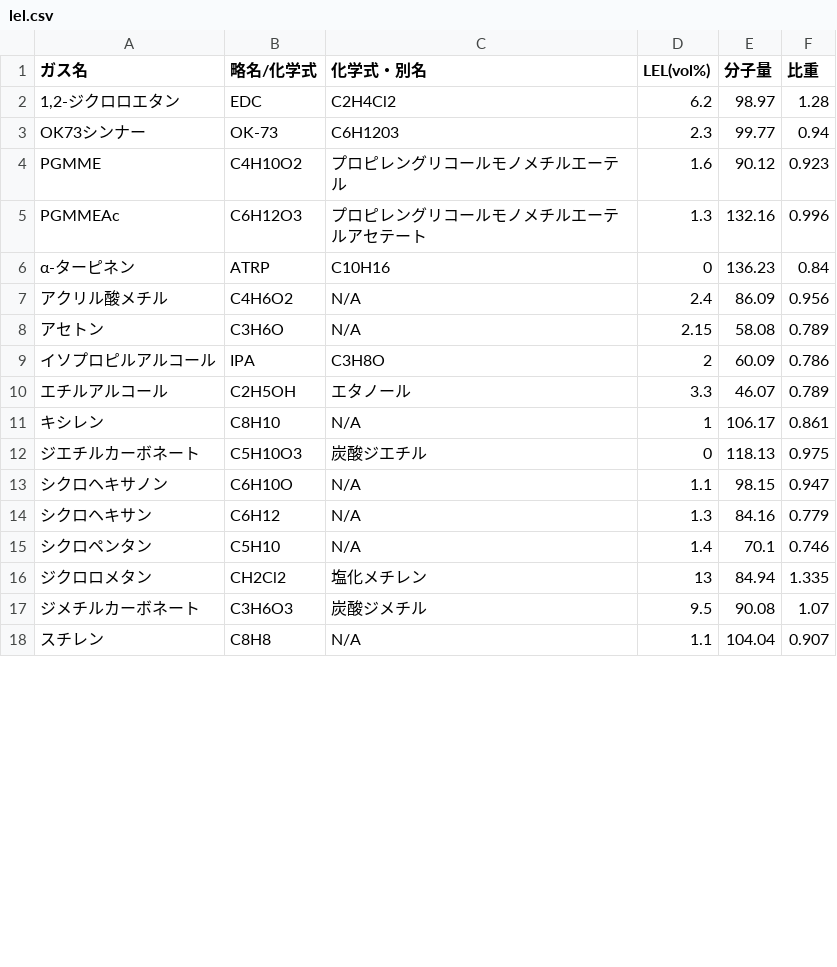
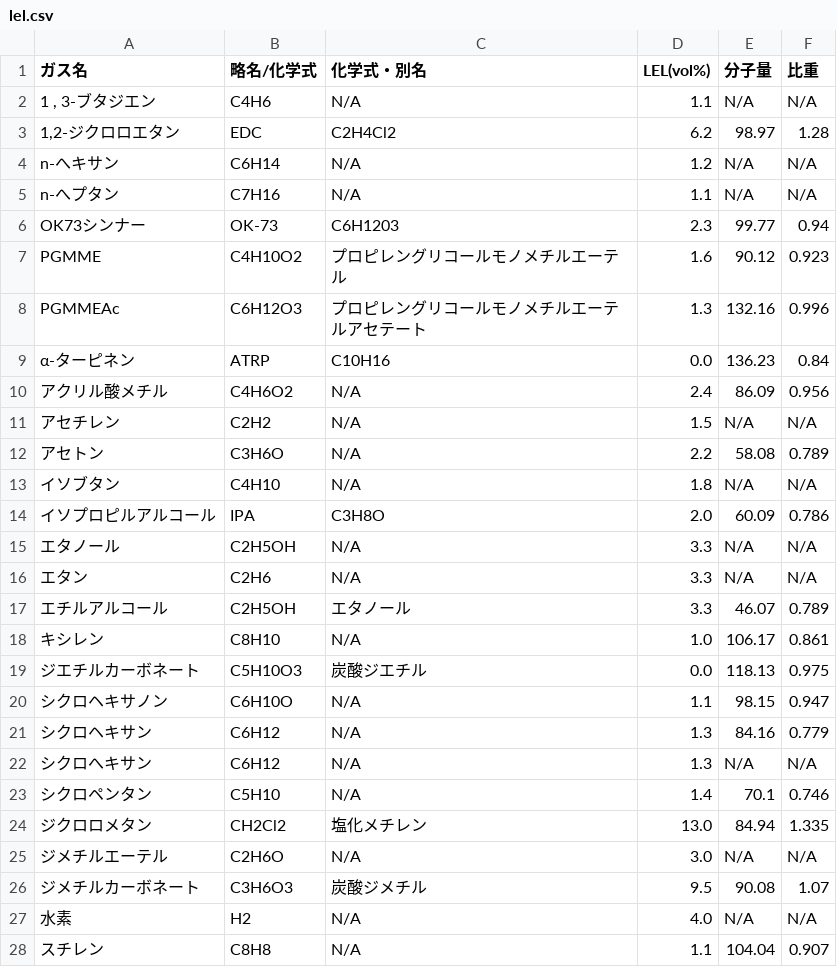
Before and after one commit to m19780926-png/-Gas-Sample-Volume-Calculation-Tool, a CSV file: lel.csv, drawn as a sheet; only a part is shown; the diff covers the shown part only.

Commit message:
Add files via upload

```diff
--- a/lel.csv
+++ b/lel.csv
@@ -1,3 +1,6 @@
 ガス名,略名/化学式,化学式・別名,LEL(vol%),分子量,比重
+"1 , 3-ブタジエン",C4H6,N/A,1.1,N/A,N/A
 "1,2-ジクロロエタン",EDC,C2H4Cl2,6.2,98.97,1.28
+n-へキサン,C6H14,N/A,1.2,N/A,N/A
+n-へプタン,C7H16,N/A,1.1,N/A,N/A
 OK73シンナー,OK-73,C6H1203,2.3,99.77,0.94
@@ -5,14 +8,21 @@ PGMME,C4H10O2,プロピレングリコールモノメチルエーテル,1.6,90.1
 PGMMEAc,C6H12O3,プロピレングリコールモノメチルエーテルアセテート,1.3,132.16,0.996
-α-ターピネン,ATRP,C10H16,0,136.23,0.84
+α-ターピネン,ATRP,C10H16,0.0,136.23,0.84
 アクリル酸メチル,C4H6O2,N/A,2.4,86.09,0.956
-アセトン,C3H6O,N/A,2.15,58.08,0.789
-イソプロピルアルコール,IPA,C3H8O,2,60.09,0.786
+アセチレン,C2H2,N/A,1.5,N/A,N/A
+アセトン,C3H6O,N/A,2.2,58.08,0.789
+イソブタン,C4H10,N/A,1.8,N/A,N/A
+イソプロピルアルコール,IPA,C3H8O,2.0,60.09,0.786
+エタノール,C2H5OH,N/A,3.3,N/A,N/A
+エタン,C2H6,N/A,3.3,N/A,N/A
 エチルアルコール,C2H5OH,エタノール,3.3,46.07,0.789
-キシレン,C8H10,N/A,1,106.17,0.861
-ジエチルカーボネート,C5H10O3,炭酸ジエチル,0,118.13,0.975
+キシレン,C8H10,N/A,1.0,106.17,0.861
+ジエチルカーボネート,C5H10O3,炭酸ジエチル,0.0,118.13,0.975
 シクロヘキサノン,C6H10O,N/A,1.1,98.15,0.947
 シクロヘキサン,C6H12,N/A,1.3,84.16,0.779
+シクロへキサン,C6H12,N/A,1.3,N/A,N/A
 シクロペンタン,C5H10,N/A,1.4,70.1,0.746
-ジクロロメタン,CH2Cl2,塩化メチレン,13,84.94,1.335
+ジクロロメタン,CH2Cl2,塩化メチレン,13.0,84.94,1.335
+ジメチルエーテル,C2H6O,N/A,3.0,N/A,N/A
 ジメチルカーボネート,C3H6O3,炭酸ジメチル,9.5,90.08,1.07
+水素,H2,N/A,4.0,N/A,N/A
 スチレン,C8H8,N/A,1.1,104.04,0.907
```
Also changed, not shown: 8 added rows and 5 edited cells elsewhere in this file.
